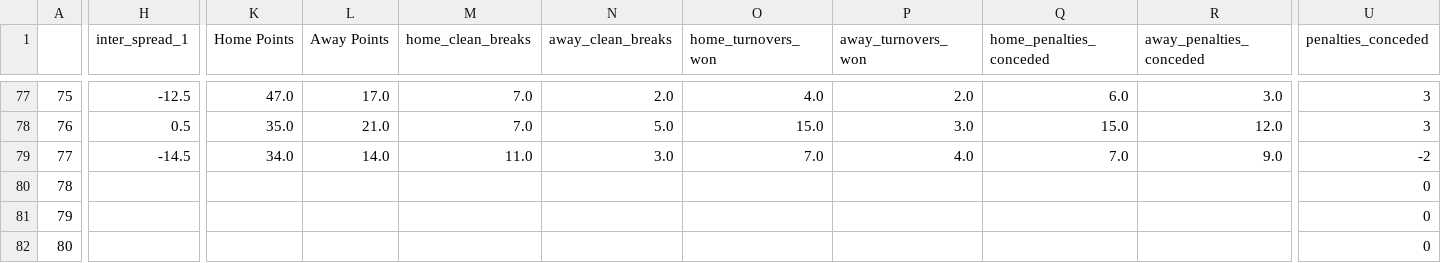
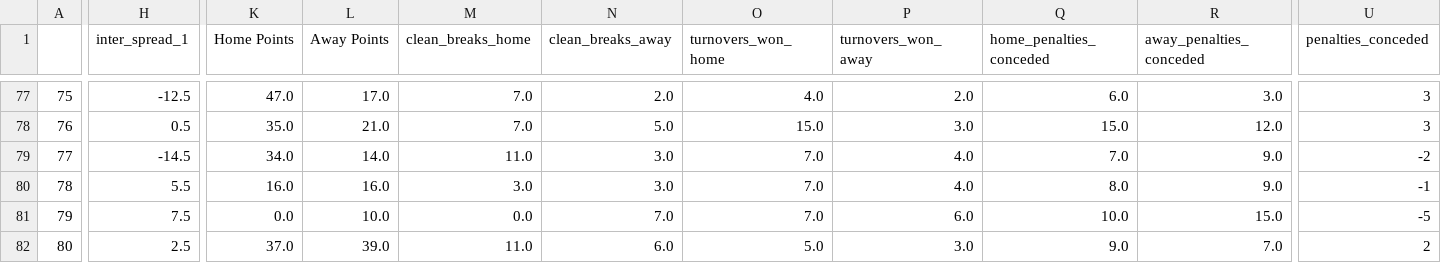
Before and after one commit to ZeNoonan/rugby, a CSV file: rugby_results_urc_2022_2023.csv, drawn as a sheet; only a part is shown, gaps mark what is left out; the diff covers the shown part only; the diff names each change by its address in the sheet, - before the commit and + after, or states it on an @@ line.

```diff
--- a/rugby_results_urc_2022_2023.csv
+++ b/rugby_results_urc_2022_2023.csv
-M1: home_clean_breaks
+M1: clean_breaks_home
-N1: away_clean_breaks
+N1: clean_breaks_away
-O1: home_turnovers_won
+O1: turnovers_won_home
-P1: away_turnovers_won
+P1: turnovers_won_away
-H80 (inter_spread_1): (empty)
+H80 (inter_spread_1): 5.5
-K80 (Home Points): (empty)
+K80 (Home Points): 16.0
-L80 (Away Points): (empty)
+L80 (Away Points): 16.0
-M80 (clean_breaks_home): (empty)
+M80 (clean_breaks_home): 3.0
-N80 (clean_breaks_away): (empty)
+N80 (clean_breaks_away): 3.0
-O80:O81 (turnovers_won_home): (empty)
+O80:O81 (turnovers_won_home): 7.0
-P80 (turnovers_won_away): (empty)
+P80 (turnovers_won_away): 4.0
-Q80 (home_penalties_conceded): (empty)
+Q80 (home_penalties_conceded): 8.0
-R80 (away_penalties_conceded): (empty)
+R80 (away_penalties_conceded): 9.0
-U80 (penalties_conceded): 0
+U80 (penalties_conceded): -1
-H81 (inter_spread_1): (empty)
+H81 (inter_spread_1): 7.5
-K81 (Home Points): (empty)
+K81 (Home Points): 0.0
-L81 (Away Points): (empty)
+L81 (Away Points): 10.0
-M81 (clean_breaks_home): (empty)
+M81 (clean_breaks_home): 0.0
-N81 (clean_breaks_away): (empty)
+N81 (clean_breaks_away): 7.0
-P81 (turnovers_won_away): (empty)
+P81 (turnovers_won_away): 6.0
-Q81 (home_penalties_conceded): (empty)
+Q81 (home_penalties_conceded): 10.0
-R81 (away_penalties_conceded): (empty)
+R81 (away_penalties_conceded): 15.0
-U81 (penalties_conceded): 0
+U81 (penalties_conceded): -5
-H82 (inter_spread_1): (empty)
+H82 (inter_spread_1): 2.5
-K82 (Home Points): (empty)
+K82 (Home Points): 37.0
-L82 (Away Points): (empty)
+L82 (Away Points): 39.0
-M82 (clean_breaks_home): (empty)
+M82 (clean_breaks_home): 11.0
-N82 (clean_breaks_away): (empty)
+N82 (clean_breaks_away): 6.0
-O82 (turnovers_won_home): (empty)
+O82 (turnovers_won_home): 5.0
-P82 (turnovers_won_away): (empty)
+P82 (turnovers_won_away): 3.0
-Q82 (home_penalties_conceded): (empty)
+Q82 (home_penalties_conceded): 9.0
-R82 (away_penalties_conceded): (empty)
+R82 (away_penalties_conceded): 7.0
-U82 (penalties_conceded): 0
+U82 (penalties_conceded): 2
```
Also changed, not shown: 83 edited cells elsewhere in this file, 1 other file.
